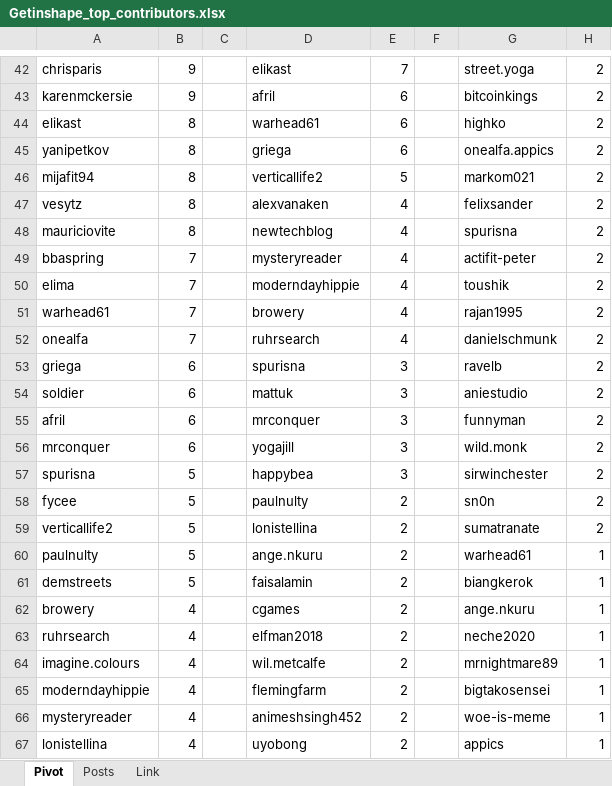
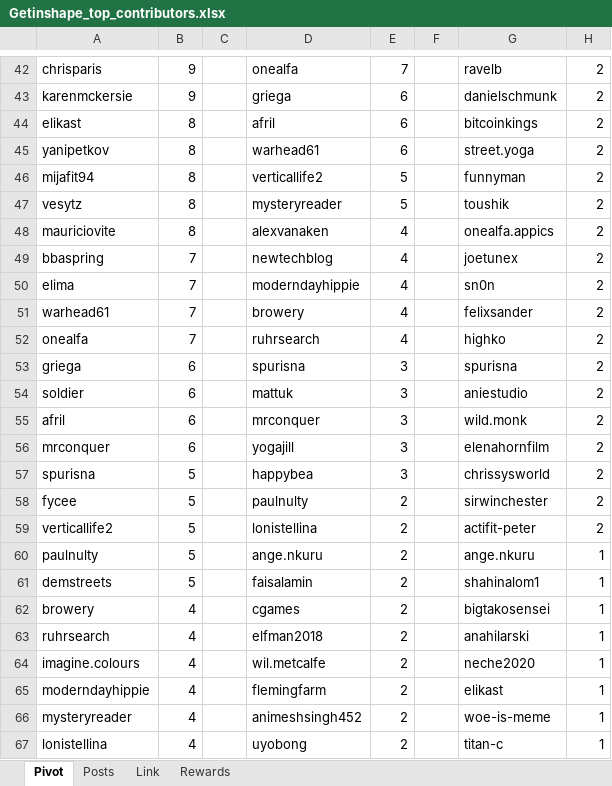
Before and after one commit to stats-generator/Actifit, an Excel workbook: Getinshape_top_contributors.xlsx, sheet Pivot, drawn as a sheet; only a part is shown, gaps mark what is left out; values as stored, in another font and other column widths than the file's, no borders; the diff covers the shown part only; the diff names each change by its address in the sheet, - before the commit and + after, or states it on an @@ line.

```diff
--- a/Getinshape_top_contributors.xlsx (sheet Pivot)
+++ b/Getinshape_top_contributors.xlsx (sheet Pivot)
+sheet tab: Rewards
-D42: elikast
+D42: onealfa
-G42: street.yoga
+G42: ravelb
-D43: afril
+D43: griega
-G43: bitcoinkings
+G43: danielschmunk
-D44: warhead61
+D44: afril
-G44: highko
+G44: bitcoinkings
-D45: griega
+D45: warhead61
-G45: onealfa.appics
+G45: street.yoga
-G46: markom021
+G46: funnyman
-D47: alexvanaken
+D47: mysteryreader
-E47: 4
+E47: 5
-G47: felixsander
+G47: toushik
-D48: newtechblog
+D48: alexvanaken
-G48: spurisna
+G48: onealfa.appics
-D49: mysteryreader
+D49: newtechblog
-G49: actifit-peter
+G49: joetunex
-G50: toushik
+G50: sn0n
-G51: rajan1995
+G51: felixsander
-G52: danielschmunk
+G52: highko
-G53: ravelb
+G53: spurisna
-G55: funnyman
+G55: wild.monk
-G56: wild.monk
+G56: elenahornfilm
-G57: sirwinchester
+G57: chrissysworld
-G58: sn0n
+G58: sirwinchester
-G59: sumatranate
+G59: actifit-peter
-G60: warhead61
+G60: ange.nkuru
-G61: biangkerok
+G61: shahinalom1
-G62: ange.nkuru
+G62: bigtakosensei
-G63: neche2020
+G63: anahilarski
-G64: mrnightmare89
+G64: neche2020
-G65: bigtakosensei
+G65: elikast
-G67: appics
+G67: titan-c
```
Also changed, not shown: 79 edited cells elsewhere in this sheet, sheet Posts.
